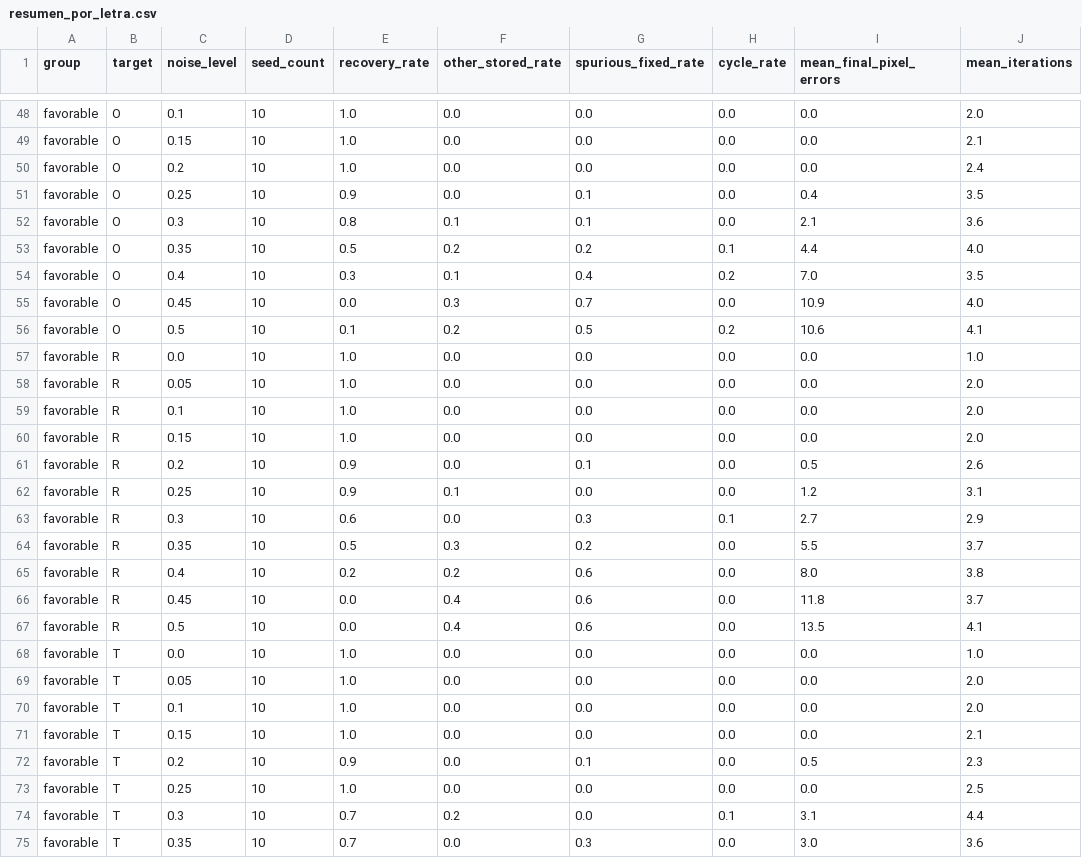
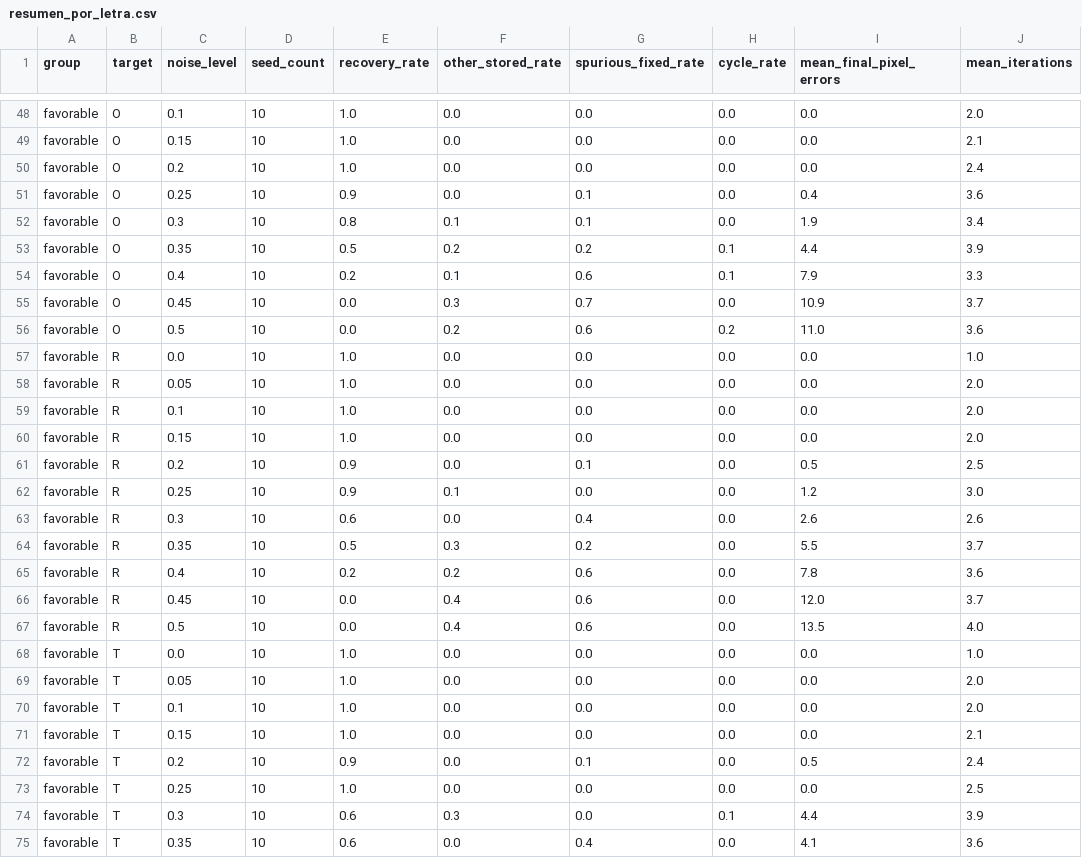
Before and after one commit to gnacuzzi/sia-tps, a CSV file: tp4/docs/hopfield-letras/generated/resumen_por_letra.csv, drawn as a sheet; only a part is shown, gaps mark what is left out; the diff covers the shown part only.

```diff
--- a/tp4/docs/hopfield-letras/generated/resumen_por_letra.csv
+++ b/tp4/docs/hopfield-letras/generated/resumen_por_letra.csv
@@ -50,8 +50,8 @@ favorable,O,0.15,10,1.0,0.0,0.0,0.0,0.0,2.1
 favorable,O,0.2,10,1.0,0.0,0.0,0.0,0.0,2.4
-favorable,O,0.25,10,0.9,0.0,0.1,0.0,0.4,3.5
-favorable,O,0.3,10,0.8,0.1,0.1,0.0,2.1,3.6
-favorable,O,0.35,10,0.5,0.2,0.2,0.1,4.4,4.0
-favorable,O,0.4,10,0.3,0.1,0.4,0.2,7.0,3.5
-favorable,O,0.45,10,0.0,0.3,0.7,0.0,10.9,4.0
-favorable,O,0.5,10,0.1,0.2,0.5,0.2,10.6,4.1
+favorable,O,0.25,10,0.9,0.0,0.1,0.0,0.4,3.6
+favorable,O,0.3,10,0.8,0.1,0.1,0.0,1.9,3.4
+favorable,O,0.35,10,0.5,0.2,0.2,0.1,4.4,3.9
+favorable,O,0.4,10,0.2,0.1,0.6,0.1,7.9,3.3
+favorable,O,0.45,10,0.0,0.3,0.7,0.0,10.9,3.7
+favorable,O,0.5,10,0.0,0.2,0.6,0.2,11.0,3.6
 favorable,R,0.0,10,1.0,0.0,0.0,0.0,0.0,1.0
@@ -60,9 +60,9 @@ favorable,R,0.1,10,1.0,0.0,0.0,0.0,0.0,2.0
 favorable,R,0.15,10,1.0,0.0,0.0,0.0,0.0,2.0
-favorable,R,0.2,10,0.9,0.0,0.1,0.0,0.5,2.6
-favorable,R,0.25,10,0.9,0.1,0.0,0.0,1.2,3.1
-favorable,R,0.3,10,0.6,0.0,0.3,0.1,2.7,2.9
+favorable,R,0.2,10,0.9,0.0,0.1,0.0,0.5,2.5
+favorable,R,0.25,10,0.9,0.1,0.0,0.0,1.2,3.0
+favorable,R,0.3,10,0.6,0.0,0.4,0.0,2.6,2.6
 favorable,R,0.35,10,0.5,0.3,0.2,0.0,5.5,3.7
-favorable,R,0.4,10,0.2,0.2,0.6,0.0,8.0,3.8
-favorable,R,0.45,10,0.0,0.4,0.6,0.0,11.8,3.7
-favorable,R,0.5,10,0.0,0.4,0.6,0.0,13.5,4.1
+favorable,R,0.4,10,0.2,0.2,0.6,0.0,7.8,3.6
+favorable,R,0.45,10,0.0,0.4,0.6,0.0,12.0,3.7
+favorable,R,0.5,10,0.0,0.4,0.6,0.0,13.5,4.0
 favorable,T,0.0,10,1.0,0.0,0.0,0.0,0.0,1.0
@@ -71,5 +71,5 @@ favorable,T,0.1,10,1.0,0.0,0.0,0.0,0.0,2.0
 favorable,T,0.15,10,1.0,0.0,0.0,0.0,0.0,2.1
-favorable,T,0.2,10,0.9,0.0,0.1,0.0,0.5,2.3
+favorable,T,0.2,10,0.9,0.0,0.1,0.0,0.5,2.4
 favorable,T,0.25,10,1.0,0.0,0.0,0.0,0.0,2.5
-favorable,T,0.3,10,0.7,0.2,0.0,0.1,3.1,4.4
-favorable,T,0.35,10,0.7,0.0,0.3,0.0,3.0,3.6
+favorable,T,0.3,10,0.6,0.3,0.0,0.1,4.4,3.9
+favorable,T,0.35,10,0.6,0.0,0.4,0.0,4.1,3.6
```
Also changed, not shown: 30 edited cells elsewhere in this file, tp4/docs/hopfield-letras/generated/casos_representativos.csv, tp4/docs/hopfield-letras/generated/corridas.csv, 31 other files.
